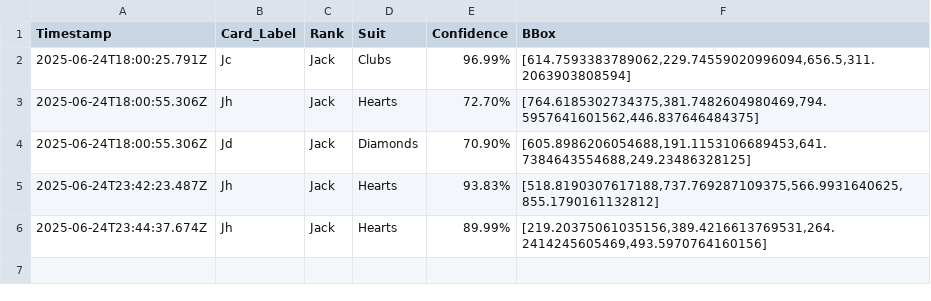
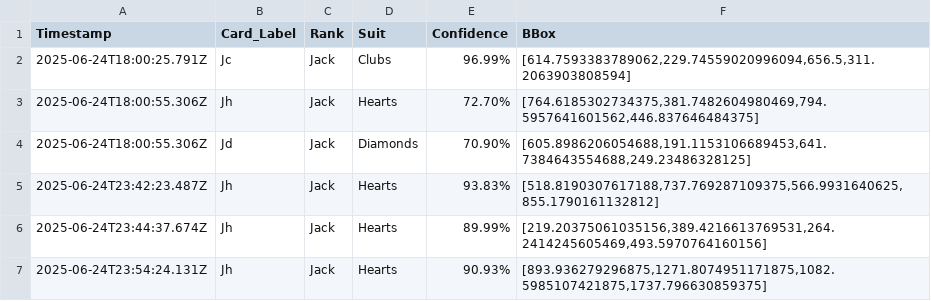
Before and after one commit to zsbeih/Rewixxcloudapptest, a CSV file: scripts/card_detections.csv, drawn as a sheet; the diff names each change by its address in the sheet, - before the commit and + after, or states it on an @@ line.

```diff
--- a/scripts/card_detections.csv
+++ b/scripts/card_detections.csv
+row 7: 2025-06-24T23:54:24.131Z | Jh | Jack | Hearts | 90.93% | [893.936279296875,1271.8074951171875,1082.5985107421875,1737.796630859375]
```
Also changed, not shown: 1 other file.
